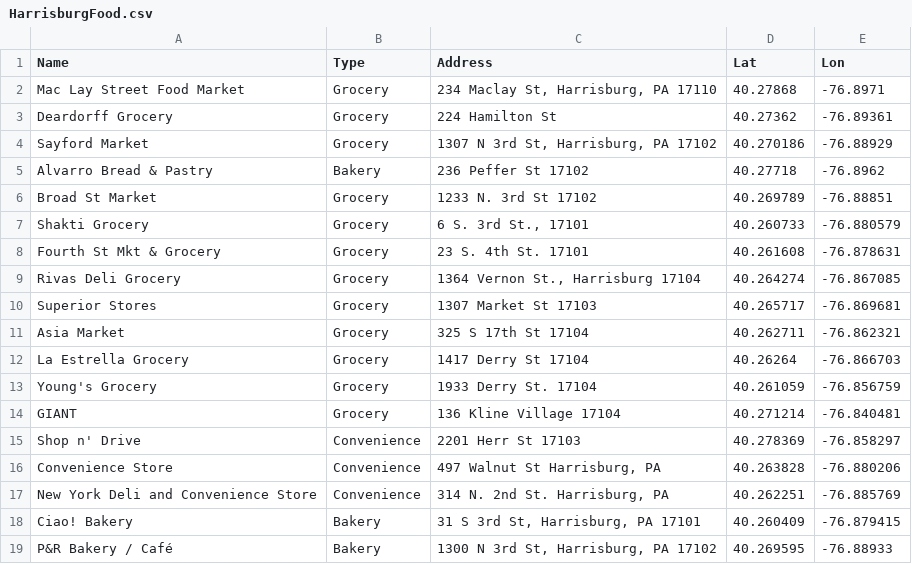
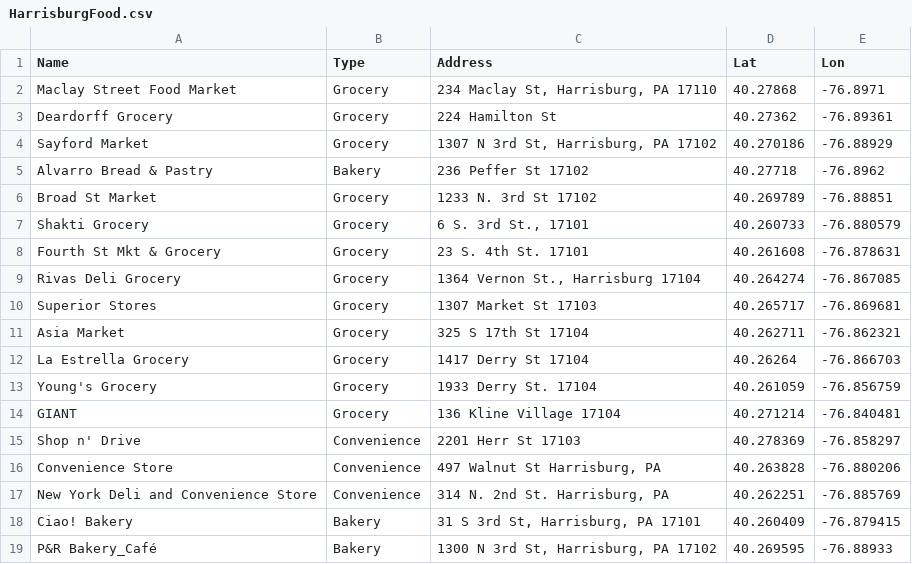
Before and after one commit to bac3917/Harrisburg-Food, a CSV file: HarrisburgFood.csv, drawn as a sheet; the diff names each change by its address in the sheet, - before the commit and + after, or states it on an @@ line.

Commit message:
Update HarrisburgFood.csv

```diff
--- a/HarrisburgFood.csv
+++ b/HarrisburgFood.csv
-A2 (Name): Mac Lay Street Food Market
+A2 (Name): Maclay Street Food Market
-A19 (Name): P&R Bakery / Café
+A19 (Name): P&R Bakery_Café
```
